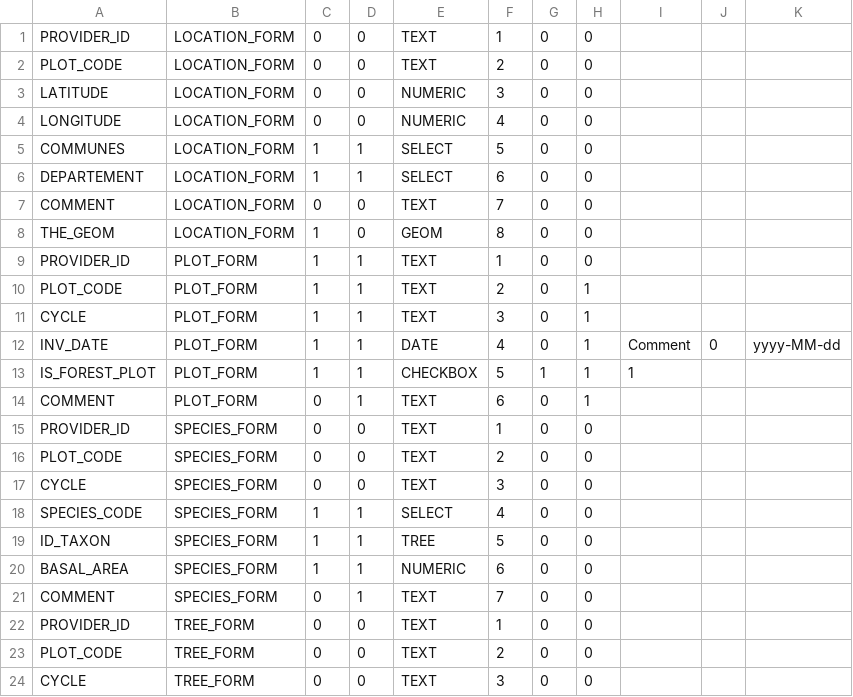
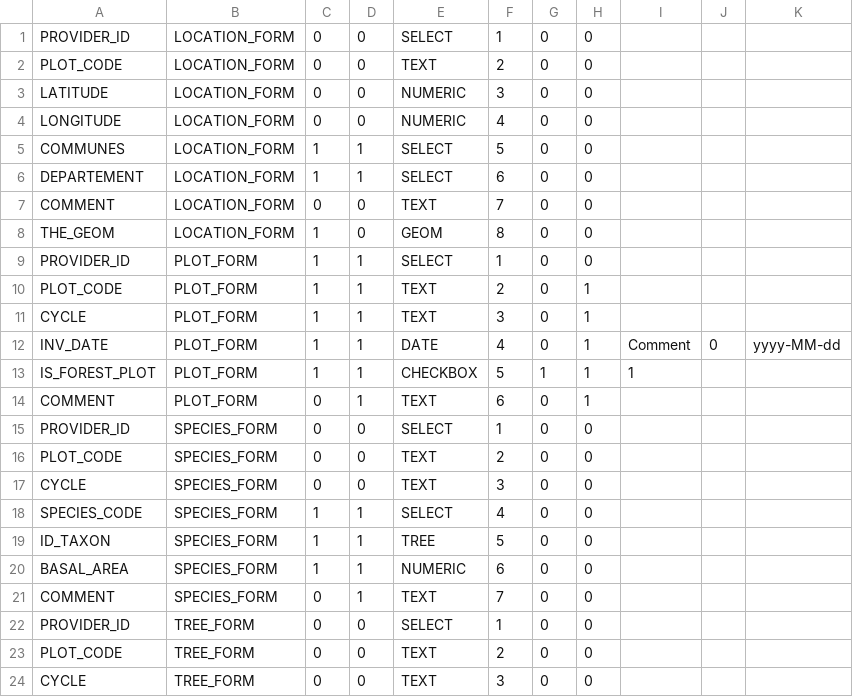
Before and after one commit to IGNF/ogam, a CSV file: database/Metadata/form_field.csv, drawn as a sheet; only a part is shown.

```diff
--- a/database/Metadata/form_field.csv
+++ b/database/Metadata/form_field.csv
@@ -1,2 +1,2 @@
-PROVIDER_ID;LOCATION_FORM;0;0;TEXT;1;0;0;;;
+PROVIDER_ID;LOCATION_FORM;0;0;SELECT;1;0;0;;;
 PLOT_CODE;LOCATION_FORM;0;0;TEXT;2;0;0;;;
@@ -8,3 +8,3 @@ COMMENT;LOCATION_FORM;0;0;TEXT;7;0;0;;;
 THE_GEOM;LOCATION_FORM;1;0;GEOM;8;0;0;;;
-PROVIDER_ID;PLOT_FORM;1;1;TEXT;1;0;0;;;
+PROVIDER_ID;PLOT_FORM;1;1;SELECT;1;0;0;;;
 PLOT_CODE;PLOT_FORM;1;1;TEXT;2;0;1;;;
@@ -14,3 +14,3 @@ IS_FOREST_PLOT;PLOT_FORM;1;1;CHECKBOX;5;1;1;1;;
 COMMENT;PLOT_FORM;0;1;TEXT;6;0;1;;;
-PROVIDER_ID;SPECIES_FORM;0;0;TEXT;1;0;0;;;
+PROVIDER_ID;SPECIES_FORM;0;0;SELECT;1;0;0;;;
 PLOT_CODE;SPECIES_FORM;0;0;TEXT;2;0;0;;;
@@ -21,3 +21,3 @@ BASAL_AREA;SPECIES_FORM;1;1;NUMERIC;6;0;0;;;
 COMMENT;SPECIES_FORM;0;1;TEXT;7;0;0;;;
-PROVIDER_ID;TREE_FORM;0;0;TEXT;1;0;0;;;
+PROVIDER_ID;TREE_FORM;0;0;SELECT;1;0;0;;;
 PLOT_CODE;TREE_FORM;0;0;TEXT;2;0;0;;;
```
Also changed, not shown: database/Metadata/field_mapping.csv, database/Metadata/table_field.csv, 45 other files.
